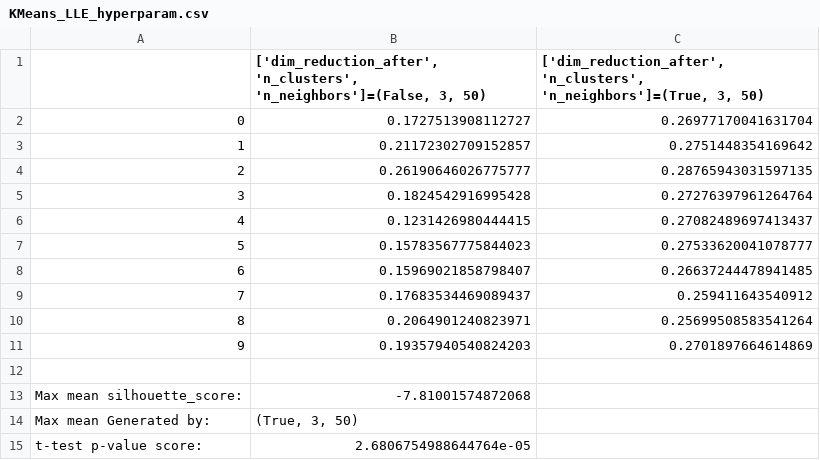
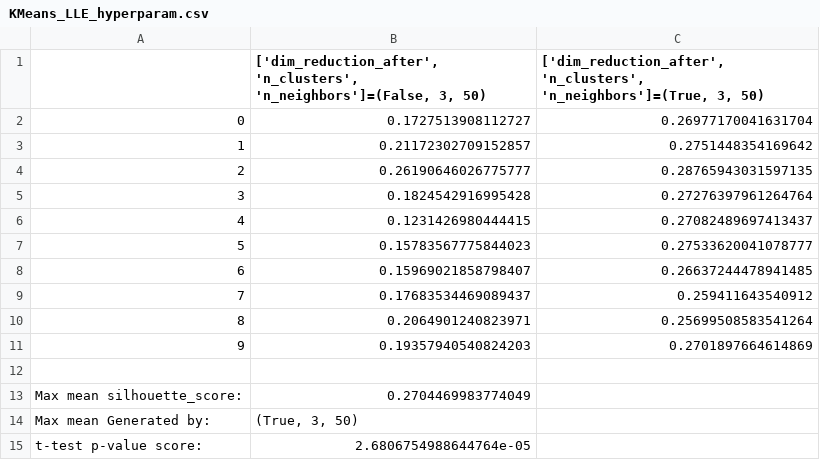
Before and after one commit to davidLif/unsupervised_learning_practice, a CSV file: stats/KMeans_LLE_hyperparam.csv, drawn as a sheet.

```diff
--- a/stats/KMeans_LLE_hyperparam.csv
+++ b/stats/KMeans_LLE_hyperparam.csv
@@ -12,3 +12,3 @@
 
-Max mean silhouette_score:,-7.81001574872068
+Max mean silhouette_score:,0.2704469983774049
 Max mean Generated by:,"(True, 3, 50)"
```
Also changed, not shown: stats/DBSCAN_CMDS_hyperparam.csv, stats/DBSCAN_ISO_hyperparam.csv, 10 other files.
